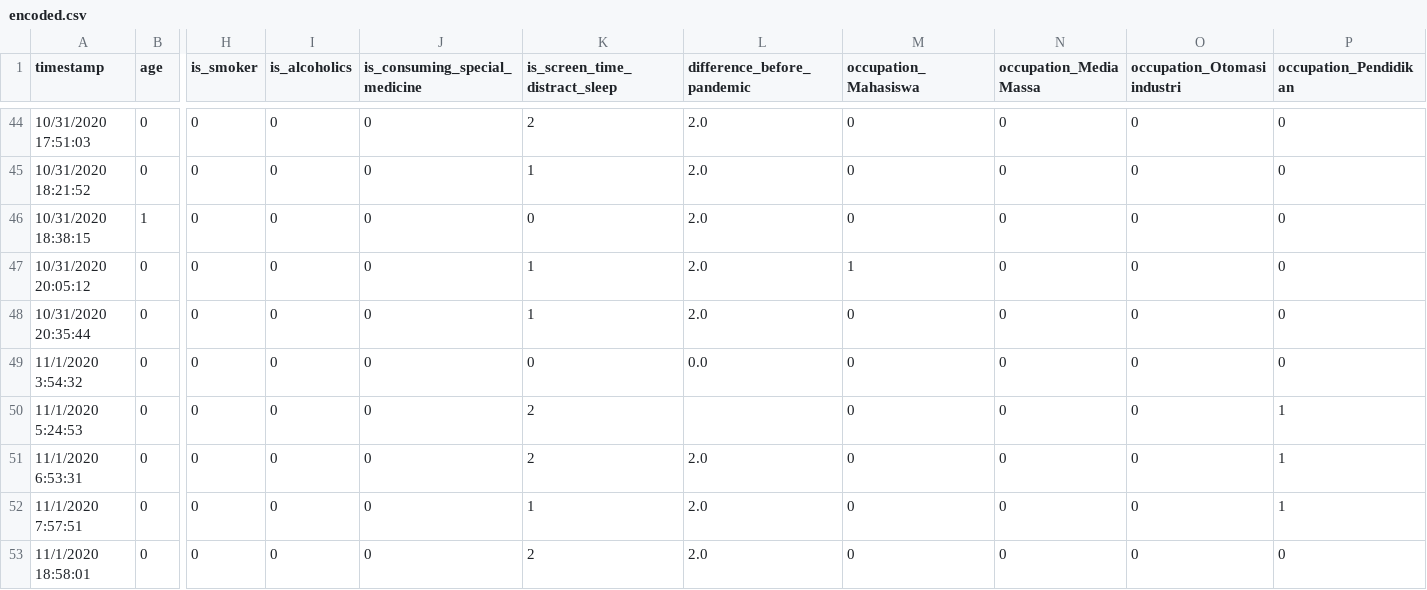
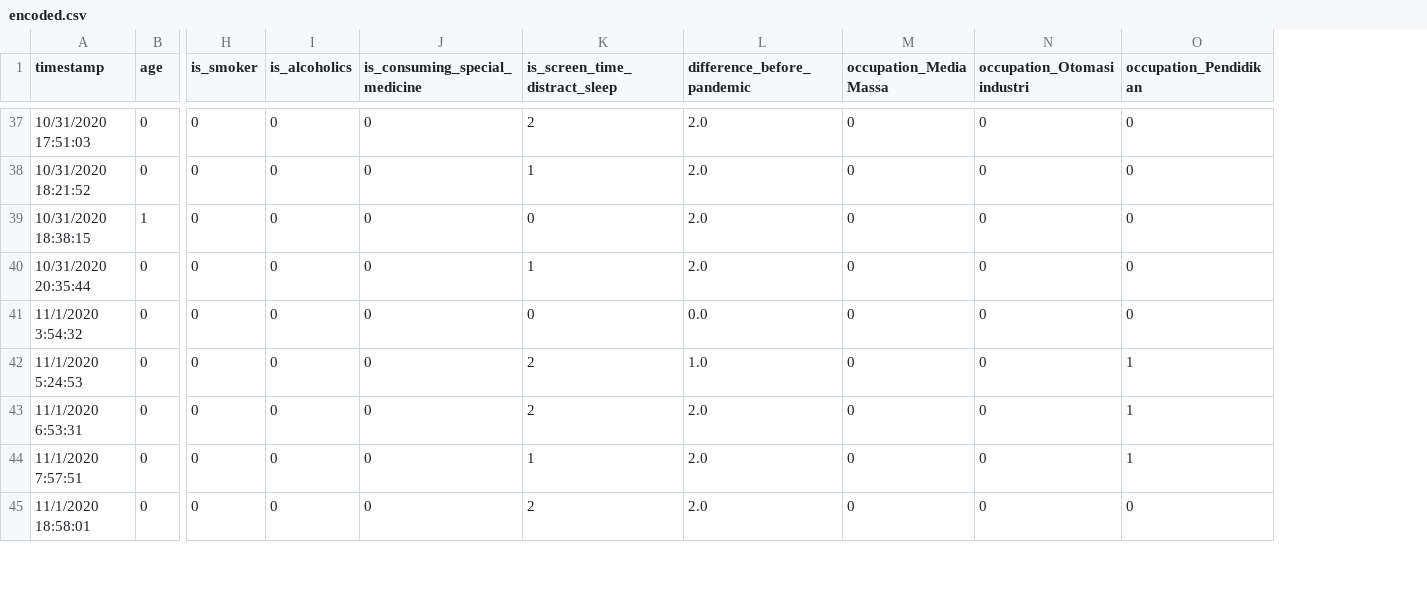
Before and after one commit to rendyananta/sleep-time-analysis, a CSV file: dataset/encoded.csv, drawn as a sheet; only a part is shown, gaps mark what is left out; removed rows and columns are numbered as before the commit, all else as after; rows hold the shown columns only; the diff covers the shown part only; the diff names each change by its address in the sheet, - before the commit and + after, or states it on an @@ line.

```diff
--- a/dataset/encoded.csv
+++ b/dataset/encoded.csv
-column M (occupation_Mahasiswa), rows 44-46: all 0; rows 48-53: all 0
-row 47: 10/31/2020 20:05:12 | 0 | 0 | 0 | 0 | 1 | 2.0 | 1 | 0 | 0 | 0
-L42 (difference_before_pandemic): (empty)
+L42 (difference_before_pandemic): 1.0
```
Also changed, not shown: 7 removed rows elsewhere in this file.
